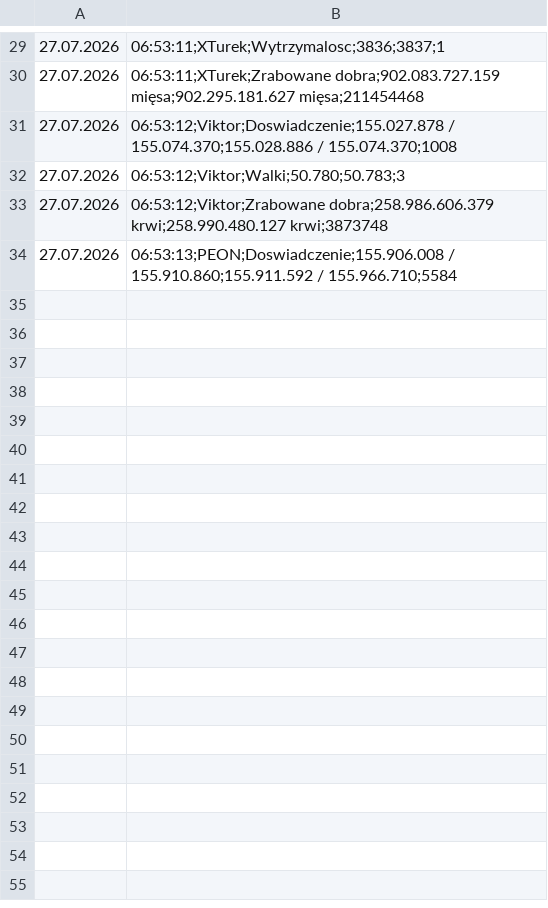
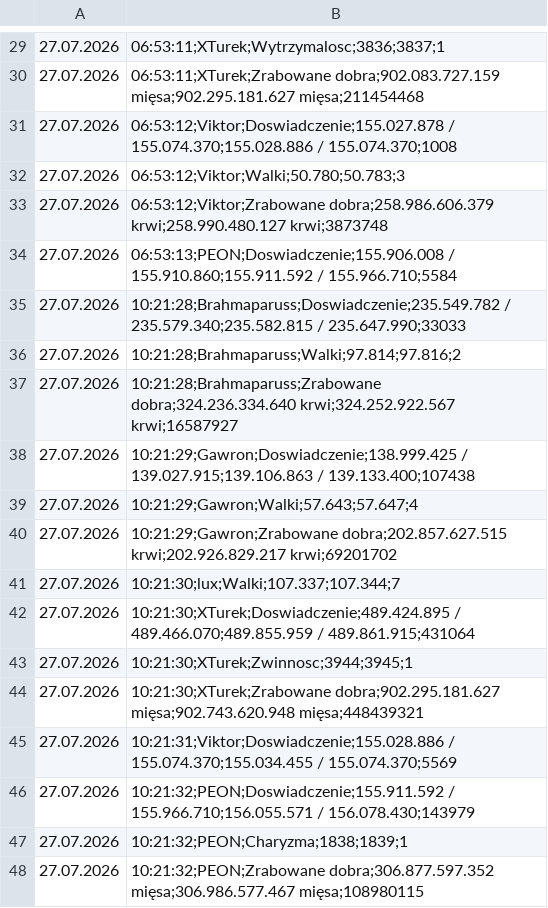
Before and after one commit to statystyki-bf/SledzikBitefight, a CSV file: Raport_Bitefight_27.07.2026.csv, drawn as a sheet; only a part is shown, gaps mark what is left out; the diff names each change by its address in the sheet, - before the commit and + after, or states it on an @@ line.

```diff
--- a/Raport_Bitefight_27.07.2026.csv
+++ b/Raport_Bitefight_27.07.2026.csv
+row 35: 27.07.2026 | 10:21:28;Brahmaparuss;Doswiadczenie;235.549.782 / 235.579.340;235.582.815 / 235.647.990;33033
+row 36: 27.07.2026 | 10:21:28;Brahmaparuss;Walki;97.814;97.816;2
+row 37: 27.07.2026 | 10:21:28;Brahmaparuss;Zrabowane dobra;324.236.334.640 krwi;324.252.922.567 krwi;16587927
+row 38: 27.07.2026 | 10:21:29;Gawron;Doswiadczenie;138.999.425 / 139.027.915;139.106.863 / 139.133.400;107438
+row 39: 27.07.2026 | 10:21:29;Gawron;Walki;57.643;57.647;4
+row 40: 27.07.2026 | 10:21:29;Gawron;Zrabowane dobra;202.857.627.515 krwi;202.926.829.217 krwi;69201702
+row 41: 27.07.2026 | 10:21:30;lux;Walki;107.337;107.344;7
+row 42: 27.07.2026 | 10:21:30;XTurek;Doswiadczenie;489.424.895 / 489.466.070;489.855.959 / 489.861.915;431064
+row 43: 27.07.2026 | 10:21:30;XTurek;Zwinnosc;3944;3945;1
+row 44: 27.07.2026 | 10:21:30;XTurek;Zrabowane dobra;902.295.181.627 mięsa;902.743.620.948 mięsa;448439321
+row 45: 27.07.2026 | 10:21:31;Viktor;Doswiadczenie;155.028.886 / 155.074.370;155.034.455 / 155.074.370;5569
+row 46: 27.07.2026 | 10:21:32;PEON;Doswiadczenie;155.911.592 / 155.966.710;156.055.571 / 156.078.430;143979
+row 47: 27.07.2026 | 10:21:32;PEON;Charyzma;1838;1839;1
+row 48: 27.07.2026 | 10:21:32;PEON;Zrabowane dobra;306.877.597.352 mięsa;306.986.577.467 mięsa;108980115
```
Also changed, not shown: 1 other file.
